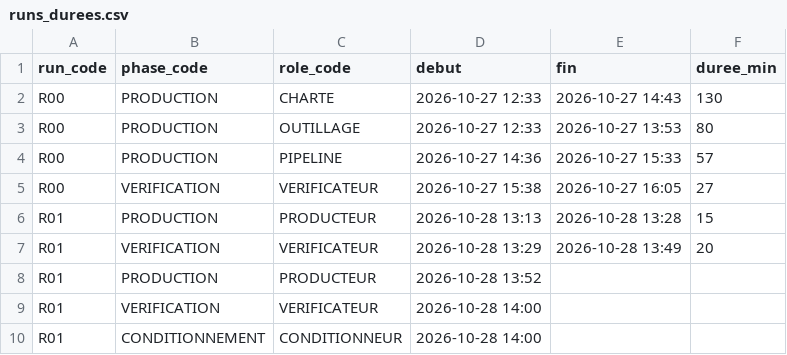
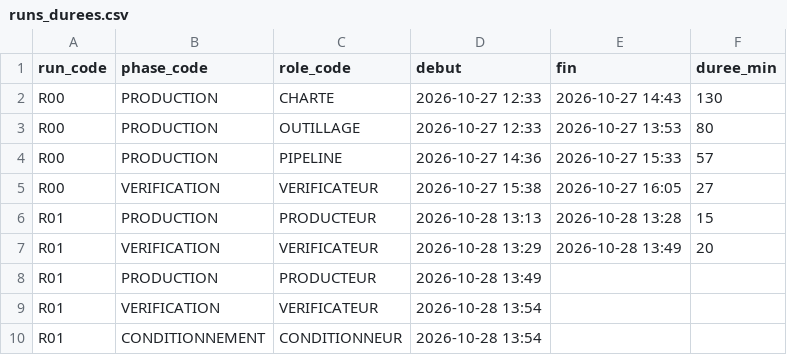
Before and after one commit to pataplume/mindshelf, a CSV file: data/runs_durees.csv, drawn as a sheet.

```diff
--- a/data/runs_durees.csv
+++ b/data/runs_durees.csv
@@ -7,4 +7,4 @@ R01,PRODUCTION,PRODUCTEUR,2026-10-28 13:13,2026-10-28 13:28,15
 R01,VERIFICATION,VERIFICATEUR,2026-10-28 13:29,2026-10-28 13:49,20
-R01,PRODUCTION,PRODUCTEUR,2026-10-28 13:52,,
-R01,VERIFICATION,VERIFICATEUR,2026-10-28 14:00,,
-R01,CONDITIONNEMENT,CONDITIONNEUR,2026-10-28 14:00,,
+R01,PRODUCTION,PRODUCTEUR,2026-10-28 13:49,,
+R01,VERIFICATION,VERIFICATEUR,2026-10-28 13:54,,
+R01,CONDITIONNEMENT,CONDITIONNEUR,2026-10-28 13:54,,
```
